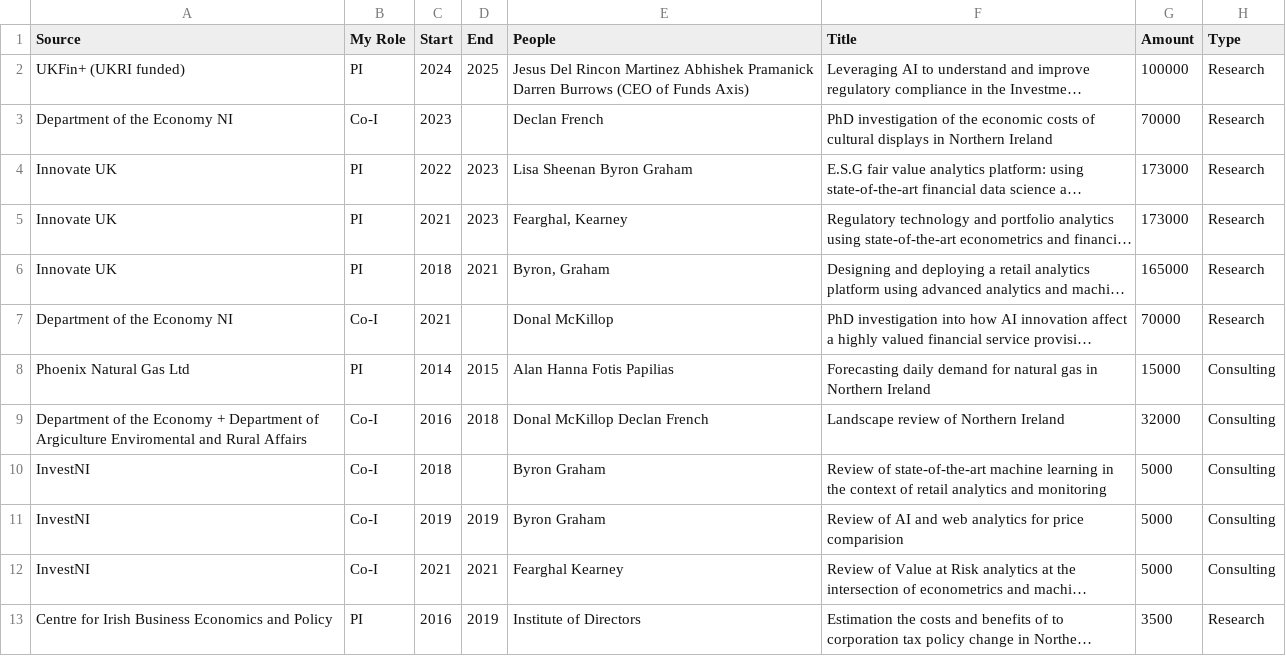
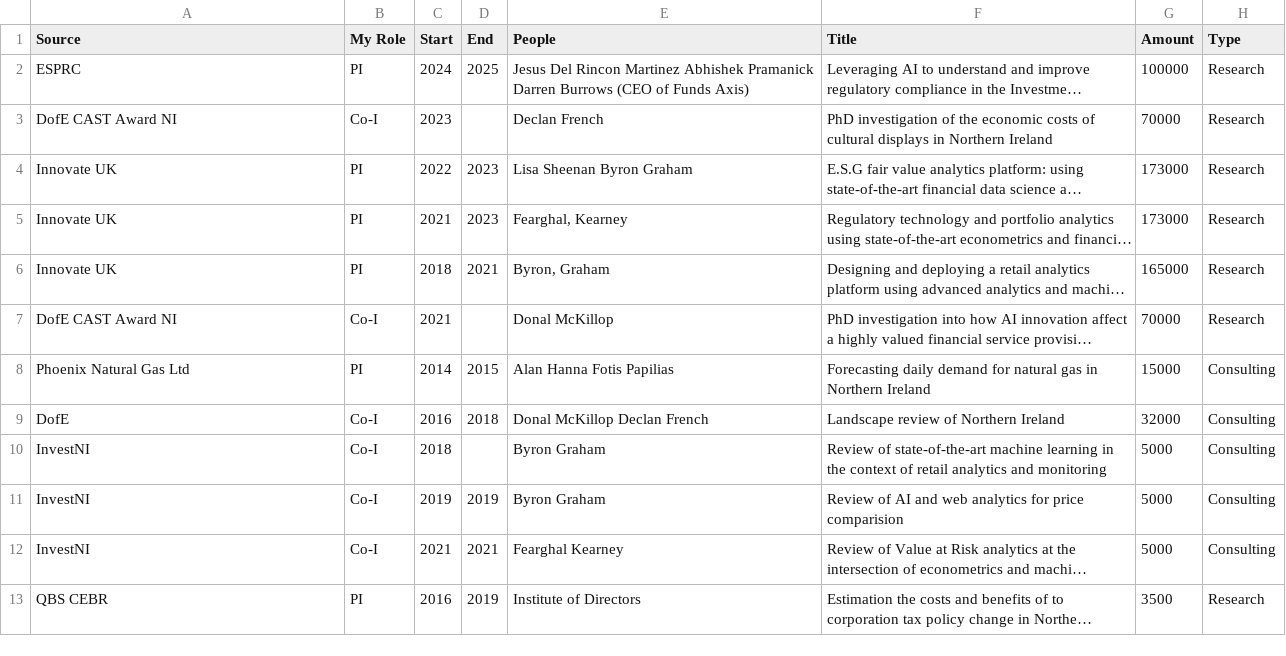
Before and after one commit to quinfer/resume, a CSV file: Grant_income.csv, drawn as a sheet; long unchanged cells end in …; the diff names each change by its address in the sheet, - before the commit and + after, or states it on an @@ line.

```diff
--- a/Grant_income.csv
+++ b/Grant_income.csv
-A2 (Source): UKFin+ (UKRI funded)
+A2 (Source): ESPRC
-A3 (Source): Department of the Economy NI
+A3 (Source): DofE CAST Award NI
-A7 (Source): Department of the Economy NI
+A7 (Source): DofE CAST Award NI
-A9 (Source): Department of the Economy + Department of Argiculture Enviromental and Rural Affairs
+A9 (Source): DofE
-A13 (Source): Centre for Irish Business Economics and Policy
+A13 (Source): QBS CEBR
```
Also changed, not shown: 4 other files.
